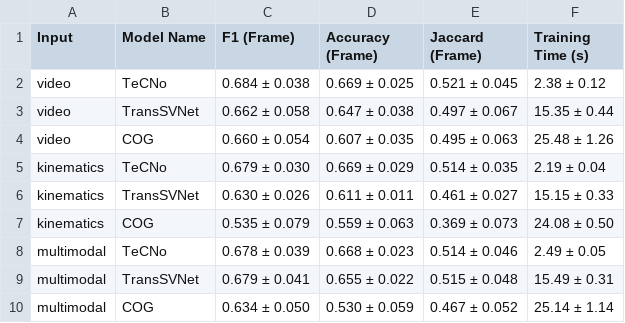
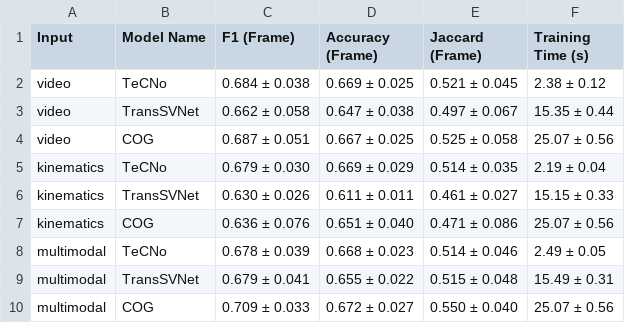
Before and after one commit to GonzaloPlaaza/Multimodal-Error-Detection, a CSV file: results/LOSO_summary_results_frame.csv, drawn as a sheet.

```diff
--- a/results/LOSO_summary_results_frame.csv
+++ b/results/LOSO_summary_results_frame.csv
@@ -3,8 +3,8 @@ video,TeCNo,0.684 ± 0.038,0.669 ± 0.025,0.521 ± 0.045,2.38 ± 0.12
 video,TransSVNet,0.662 ± 0.058,0.647 ± 0.038,0.497 ± 0.067,15.35 ± 0.44
-video,COG,0.660 ± 0.054,0.607 ± 0.035,0.495 ± 0.063,25.48 ± 1.26
+video,COG,0.687 ± 0.051,0.667 ± 0.025,0.525 ± 0.058,25.07 ± 0.56
 kinematics,TeCNo,0.679 ± 0.030,0.669 ± 0.029,0.514 ± 0.035,2.19 ± 0.04
 kinematics,TransSVNet,0.630 ± 0.026,0.611 ± 0.011,0.461 ± 0.027,15.15 ± 0.33
-kinematics,COG,0.535 ± 0.079,0.559 ± 0.063,0.369 ± 0.073,24.08 ± 0.50
+kinematics,COG,0.636 ± 0.076,0.651 ± 0.040,0.471 ± 0.086,25.07 ± 0.56
 multimodal,TeCNo,0.678 ± 0.039,0.668 ± 0.023,0.514 ± 0.046,2.49 ± 0.05
 multimodal,TransSVNet,0.679 ± 0.041,0.655 ± 0.022,0.515 ± 0.048,15.49 ± 0.31
-multimodal,COG,0.634 ± 0.050,0.530 ± 0.059,0.467 ± 0.052,25.14 ± 1.14
+multimodal,COG,0.709 ± 0.033,0.672 ± 0.027,0.550 ± 0.040,25.07 ± 0.56
```
Also changed, not shown: results/LOSO_summary_results_all.csv, results/LOSO_summary_results_window.csv, 49 other files.
